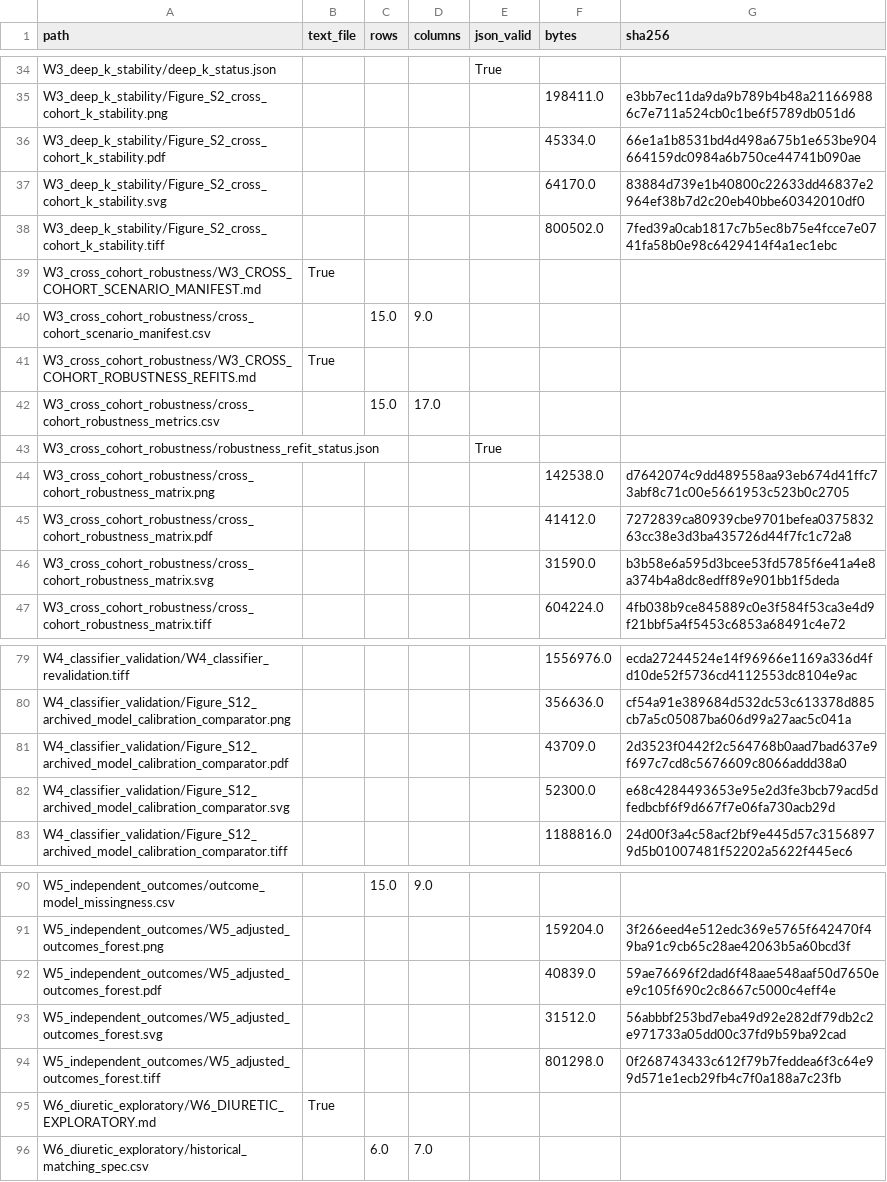
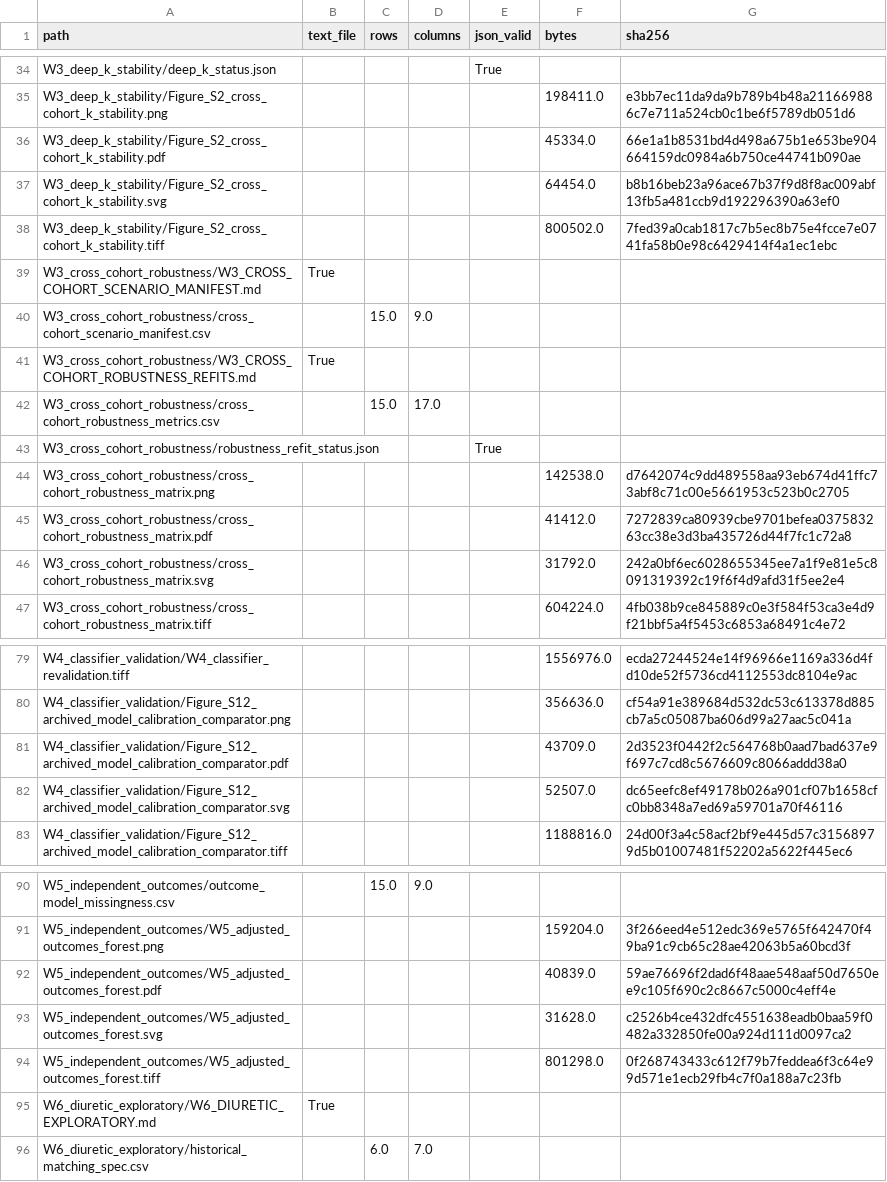
Before and after one commit to HaibooZhu/SA-AKI-Longitudinal-Subphenotyping, a CSV file: aggregate_results/AGGREGATE_EVIDENCE_MANIFEST.csv, drawn as a sheet; only a part is shown, gaps mark what is left out.

```diff
--- a/aggregate_results/AGGREGATE_EVIDENCE_MANIFEST.csv
+++ b/aggregate_results/AGGREGATE_EVIDENCE_MANIFEST.csv
@@ -36,3 +36,3 @@ W3_deep_k_stability/Figure_S2_cross_cohort_k_stability.png,,,,,198411.0,e3bb7ec1
 W3_deep_k_stability/Figure_S2_cross_cohort_k_stability.pdf,,,,,45334.0,66e1a1b8531bd4d498a675b1e653be904664159dc0984a6b750ce44741b090ae
-W3_deep_k_stability/Figure_S2_cross_cohort_k_stability.svg,,,,,64170.0,83884d739e1b40800c22633dd46837e2964ef38b7d2c20eb40bbe60342010df0
+W3_deep_k_stability/Figure_S2_cross_cohort_k_stability.svg,,,,,64454.0,b8b16beb23a96ace67b37f9d8f8ac009abf13fb5a481ccb9d192296390a63ef0
 W3_deep_k_stability/Figure_S2_cross_cohort_k_stability.tiff,,,,,800502.0,7fed39a0cab1817c7b5ec8b75e4fcce7e0741fa58b0e98c6429414f4a1ec1ebc
@@ -45,3 +45,3 @@ W3_cross_cohort_robustness/cross_cohort_robustness_matrix.png,,,,,142538.0,d7642
 W3_cross_cohort_robustness/cross_cohort_robustness_matrix.pdf,,,,,41412.0,7272839ca80939cbe9701befea037583263cc38e3d3ba435726d44f7fc1c72a8
-W3_cross_cohort_robustness/cross_cohort_robustness_matrix.svg,,,,,31590.0,b3b58e6a595d3bcee53fd5785f6e41a4e8a374b4a8dc8edff89e901bb1f5deda
+W3_cross_cohort_robustness/cross_cohort_robustness_matrix.svg,,,,,31792.0,242a0bf6ec6028655345ee7a1f9e81e5c8091319392c19f6f4d9afd31f5ee2e4
 W3_cross_cohort_robustness/cross_cohort_robustness_matrix.tiff,,,,,604224.0,4fb038b9ce845889c0e3f584f53ca3e4d9f21bbf5a4f5453c6853a68491c4e72
@@ -81,3 +81,3 @@ W4_classifier_validation/Figure_S12_archived_model_calibration_comparator.png,,,
 W4_classifier_validation/Figure_S12_archived_model_calibration_comparator.pdf,,,,,43709.0,2d3523f0442f2c564768b0aad7bad637e9f697c7cd8c5676609c8066addd38a0
-W4_classifier_validation/Figure_S12_archived_model_calibration_comparator.svg,,,,,52300.0,e68c4284493653e95e2d3fe3bcb79acd5dfedbcbf6f9d667f7e06fa730acb29d
+W4_classifier_validation/Figure_S12_archived_model_calibration_comparator.svg,,,,,52507.0,dc65eefc8ef49178b026a901cf07b1658cfc0bb8348a7ed69a59701a70f46116
 W4_classifier_validation/Figure_S12_archived_model_calibration_comparator.tiff,,,,,1188816.0,24d00f3a4c58acf2bf9e445d57c31568979d5b01007481f52202a5622f445ec6
@@ -92,3 +92,3 @@ W5_independent_outcomes/W5_adjusted_outcomes_forest.png,,,,,159204.0,3f266eed4e5
 W5_independent_outcomes/W5_adjusted_outcomes_forest.pdf,,,,,40839.0,59ae76696f2dad6f48aae548aaf50d7650ee9c105f690c2c8667c5000c4eff4e
-W5_independent_outcomes/W5_adjusted_outcomes_forest.svg,,,,,31512.0,56abbbf253bd7eba49d92e282df79db2c2e971733a05dd00c37fd9b59ba92cad
+W5_independent_outcomes/W5_adjusted_outcomes_forest.svg,,,,,31628.0,c2526b4ce432dfc4551638eadb0baa59f0482a332850fe00a924d111d0097ca2
 W5_independent_outcomes/W5_adjusted_outcomes_forest.tiff,,,,,801298.0,0f268743433c612f79b7feddea6f3c64e99d571e1ecb29fb4c7f0a188a7c23fb
```
Also changed, not shown: aggregate_results/W9_numerical_consistency/numerical_consistency_checks.csv, 9 other files.
